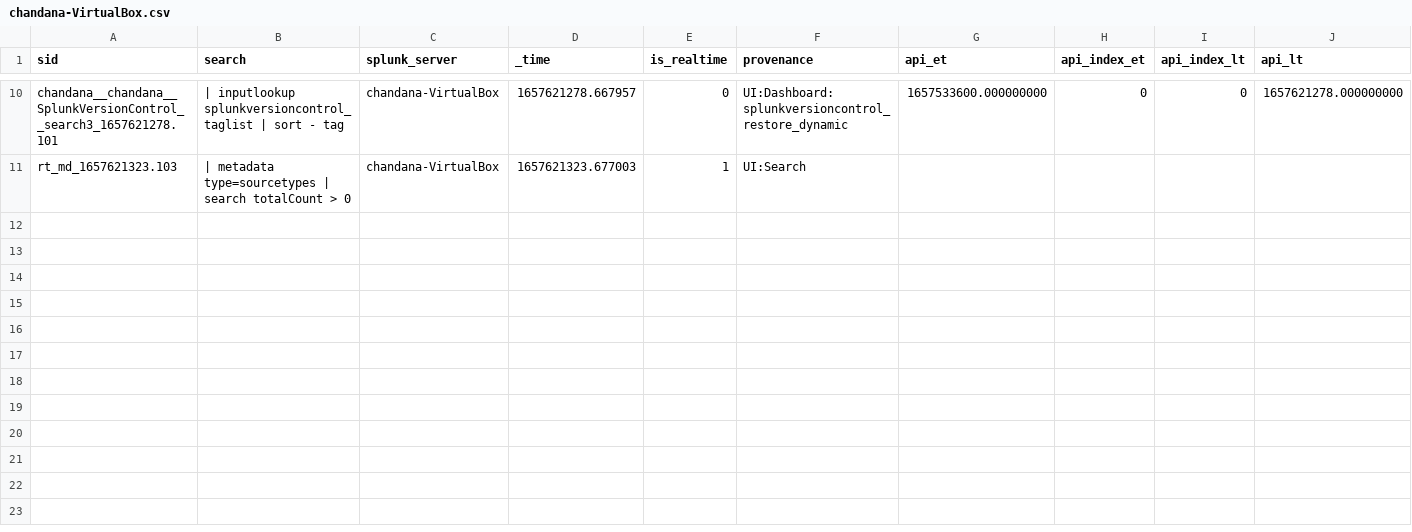
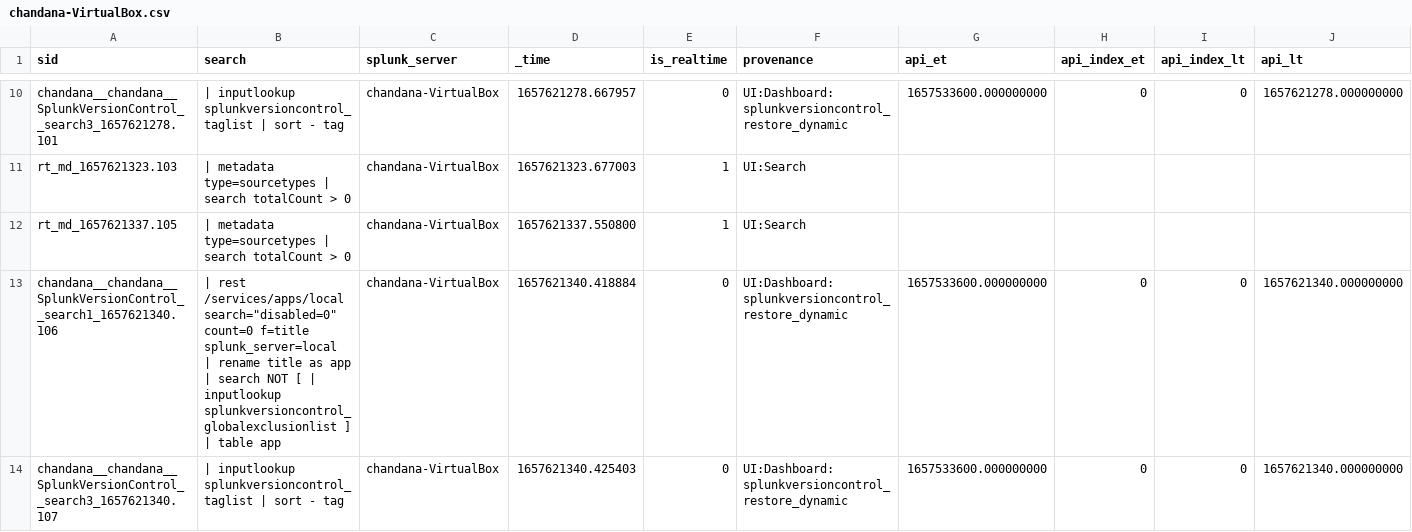
Before and after one commit to chanxxx1999/chandana, a CSV file: users/chandana/SplunkVersionControl/history/chandana-VirtualBox.csv, drawn as a sheet; only a part is shown, gaps mark what is left out; rows hold the shown columns only; ↵ is a line break in a cell; the diff names each change by its address in the sheet, - before the commit and + after, or states it on an @@ line.

```diff
--- a/users/chandana/SplunkVersionControl/history/chandana-VirtualBox.csv
+++ b/users/chandana/SplunkVersionControl/history/chandana-VirtualBox.csv
+row 12: rt_md_1657621337.105 | | metadata type=sourcetypes | search totalCount > 0 | chandana-VirtualBox | 1657621337.550800 | 1 | UI:Search
+row 13: chandana__chandana__SplunkVersionControl__search1_1657621340.106 | | rest /services/apps/local search="disabled=0" count=0 f=title splunk_server=local ↵ | rename title as app ↵ | search NOT [ | inputlookup splunkversioncontrol_globalexclusionlist ] ↵ | table app | chandana-VirtualBox | 1657621340.418884 | 0 | UI:Dashboard:splunkversioncontrol_restore_dynamic | 1657533600.000000000 | 0 | 0 | 1657621340.000000000
+row 14: chandana__chandana__SplunkVersionControl__search3_1657621340.107 | | inputlookup splunkversioncontrol_taglist | sort - tag | chandana-VirtualBox | 1657621340.425403 | 0 | UI:Dashboard:splunkversioncontrol_restore_dynamic | 1657533600.000000000 | 0 | 0 | 1657621340.000000000
```
Also changed, not shown: users/chandana/git_for_splunk/history/chandana-VirtualBox.csv.
